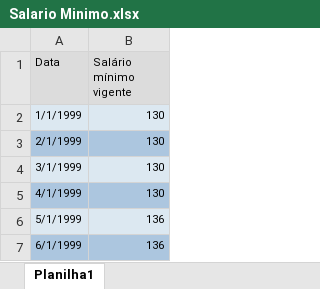
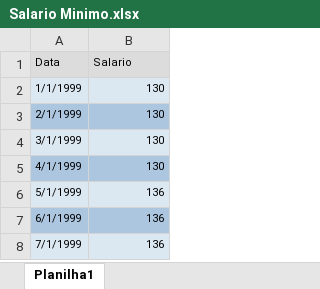
Before and after one commit to MatheusDiogo/TabelaFiPY, an Excel workbook: Salario Minimo.xlsx, sheet Planilha1, drawn as a sheet; only a part is shown; the shorter side is filled out with more unchanged rows; values as stored, in another font and other column widths than the file's, no borders; the diff names each change by its address in the sheet, - before the commit and + after, or states it on an @@ line.

Commit message:
Desenvolvendo análise de correlação entre salario minimo e valor dos carros

```diff
--- a/Salario Minimo.xlsx (sheet Planilha1)
+++ b/Salario Minimo.xlsx (sheet Planilha1)
-B1: Salário mínimo vigente
+B1: Salario
```
Also changed, not shown: 2 other files.
